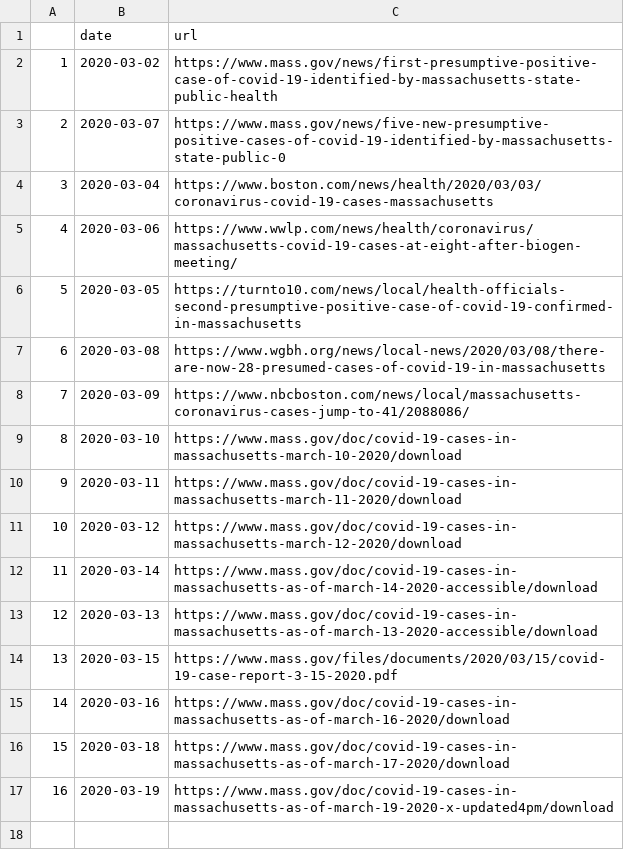
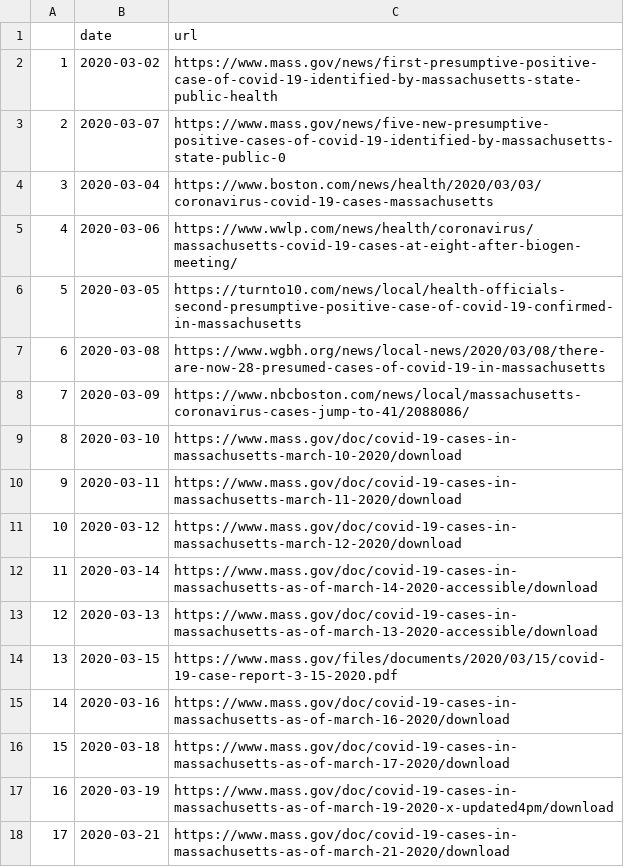
Before and after one commit to Wenlong-Y/New_Corona_Virus, a CSV file: masSources.csv, drawn as a sheet; the diff names each change by its address in the sheet, - before the commit and + after, or states it on an @@ line.

```diff
--- a/masSources.csv
+++ b/masSources.csv
+row 18: 17 | 2020-03-21 | https://www.mass.gov/doc/covid-19-cases-in-massachusetts-as-of-march-21-2020/download
```
Also changed, not shown: covmas.csv, covmasday.csv, 10 other files.
